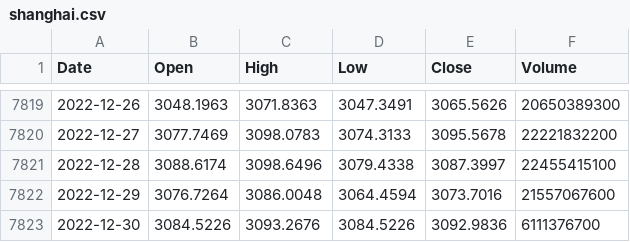
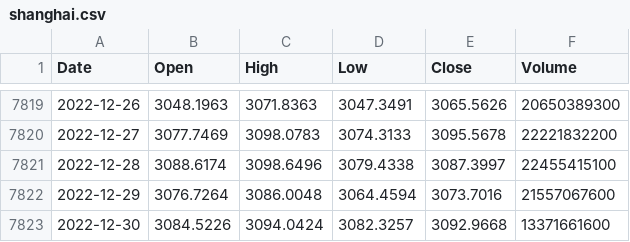
Before and after one commit to KwangYeol/stock-now, a CSV file: index/shanghai.csv, drawn as a sheet; only a part is shown, gaps mark what is left out.

```diff
--- a/index/shanghai.csv
+++ b/index/shanghai.csv
@@ -7822,2 +7822,2 @@ Date,Open,High,Low,Close,Volume
 2022-12-29,3076.7264,3086.0048,3064.4594,3073.7016,21557067600
-2022-12-30,3084.5226,3093.2676,3084.5226,3092.9836,6111376700
+2022-12-30,3084.5226,3094.0424,3082.3257,3092.9668,13371661600
```
Also changed, not shown: index/nikkei225.csv.
